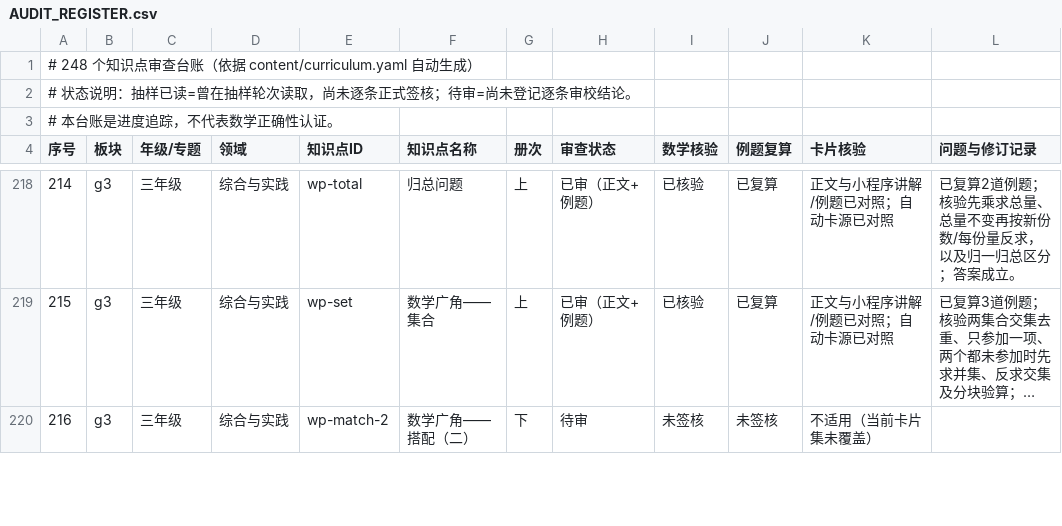
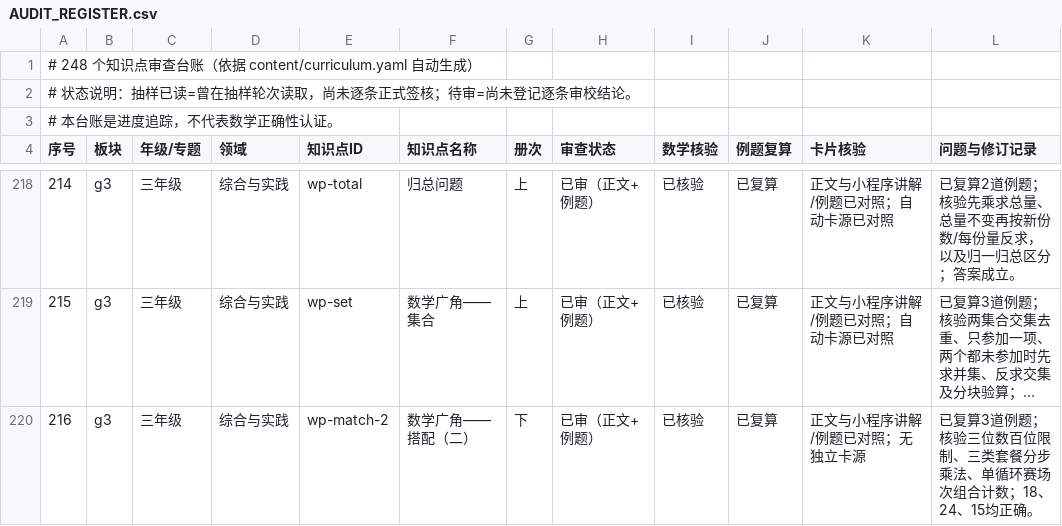
Before and after one commit to guobailin/Mathmatics, a CSV file: AUDIT_REGISTER.csv, drawn as a sheet; only a part is shown, gaps mark what is left out; long unchanged cells end in …; the diff covers the shown part only; the diff names each change by its address in the sheet, - before the commit and + after, or states it on an @@ line.

Commit message:
审查：签核优化搭配编码推理规律六专题

```diff
--- a/AUDIT_REGISTER.csv
+++ b/AUDIT_REGISTER.csv
-H220 (审查状态): 待审
+H220 (审查状态): 已审（正文+例题）
-I220 (数学核验): 未签核
+I220 (数学核验): 已核验
-J220 (例题复算): 未签核
+J220 (例题复算): 已复算
-K220 (卡片核验): 不适用（当前卡片集未覆盖）
+K220 (卡片核验): 正文与小程序讲解/例题已对照；无独立卡源
-L220 (问题与修订记录): (empty)
+L220 (问题与修订记录): 已复算3道例题；核验三位数百位限制、三类套餐分步乘法、单循环赛场次组合计数；18、24、15均正确。
```
Also changed, not shown: 25 edited cells elsewhere in this file.
